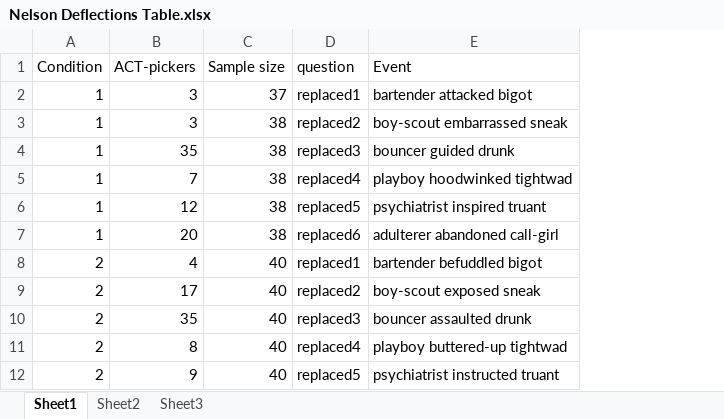
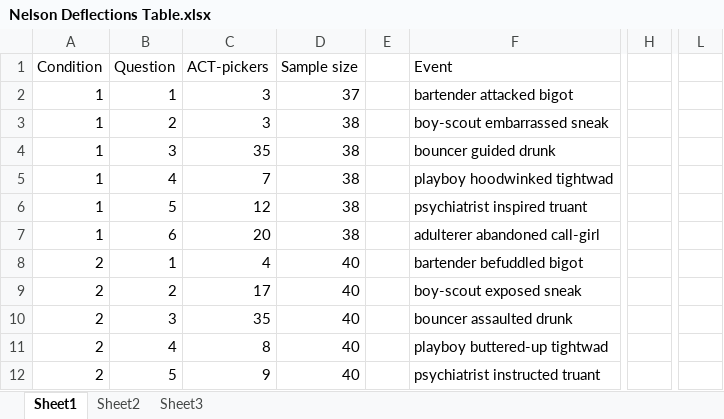
Before and after one commit to ekmaloney/nelson-rep, an Excel workbook: Data/Nelson Deflections Table.xlsx, sheet Sheet1, drawn as a sheet; only a part is shown, gaps mark what is left out; values as stored, in another font and other column widths than the file's, no borders; removed rows and columns are numbered as before the commit, all else as after; the diff names each change by its address in the sheet, - before the commit and + after, or states it on an @@ line.

```diff
--- a/Data/Nelson Deflections Table.xlsx (sheet Sheet1)
+++ b/Data/Nelson Deflections Table.xlsx (sheet Sheet1)
+column B (Question), rows 2-12: 1 | 2 | 3 | 4 | 5 | 6 | 1 | 2 | 3 | 4 | 5
-column D (question), rows 2-12: replaced1 | replaced2 | replaced3 | replaced4 | replaced5 | replaced6 | replaced1 | replaced2 | replaced3 | replaced4 | replaced5
+column E, empty
+column H, empty
+column L, empty
```
Also changed, not shown: 33 other files.
